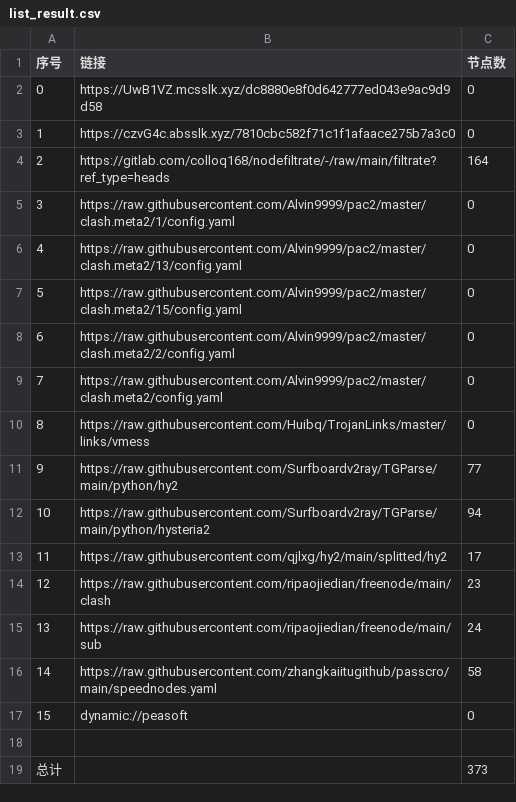
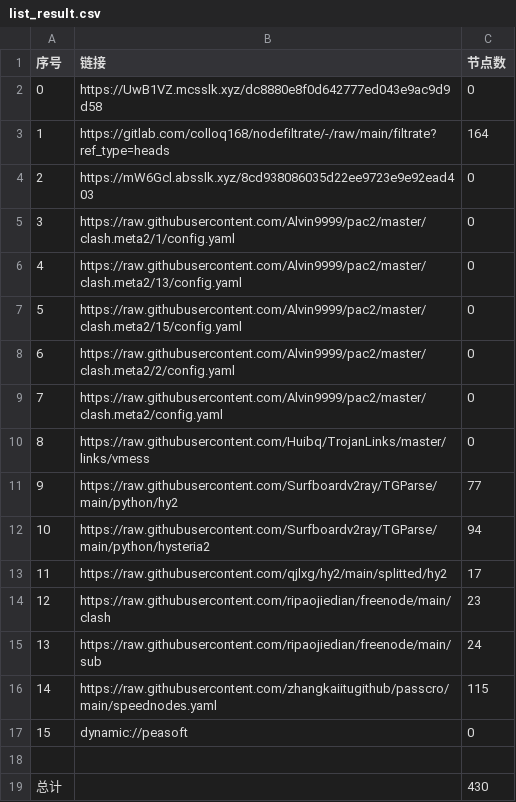
Before and after one commit to suanxidanian/AutoMergePublicNodes, a CSV file: list_result.csv, drawn as a sheet.

```diff
--- a/list_result.csv
+++ b/list_result.csv
@@ -2,4 +2,4 @@
 0,https://UwB1VZ.mcsslk.xyz/dc8880e8f0d642777ed043e9ac9d9d58,0
-1,https://czvG4c.absslk.xyz/7810cbc582f71c1f1afaace275b7a3c0,0
-2,https://gitlab.com/colloq168/nodefiltrate/-/raw/main/filtrate?ref_type=heads,164
+1,https://gitlab.com/colloq168/nodefiltrate/-/raw/main/filtrate?ref_type=heads,164
+2,https://mW6Gcl.absslk.xyz/8cd938086035d22ee9723e9e92ead403,0
 3,https://raw.githubusercontent.com/Alvin9999/pac2/master/clash.meta2/1/config.yaml,0
@@ -15,5 +15,5 @@
 13,https://raw.githubusercontent.com/ripaojiedian/freenode/main/sub,24
-14,https://raw.githubusercontent.com/zhangkaiitugithub/passcro/main/speednodes.yaml,58
+14,https://raw.githubusercontent.com/zhangkaiitugithub/passcro/main/speednodes.yaml,115
 15,dynamic://peasoft,0
 
-总计,,373
+总计,,430
```
Also changed, not shown: 24 other files.
